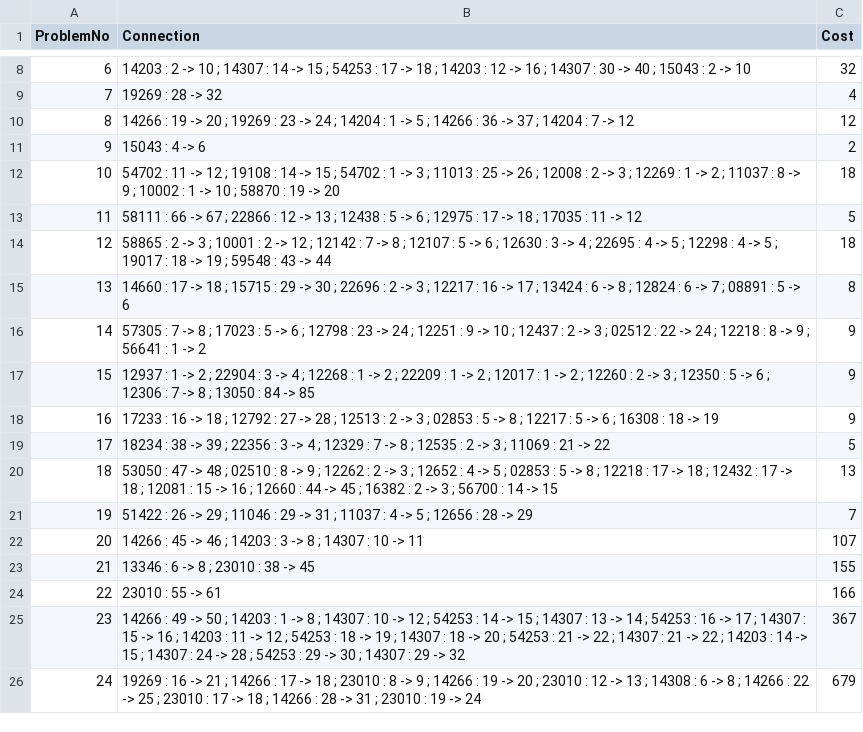
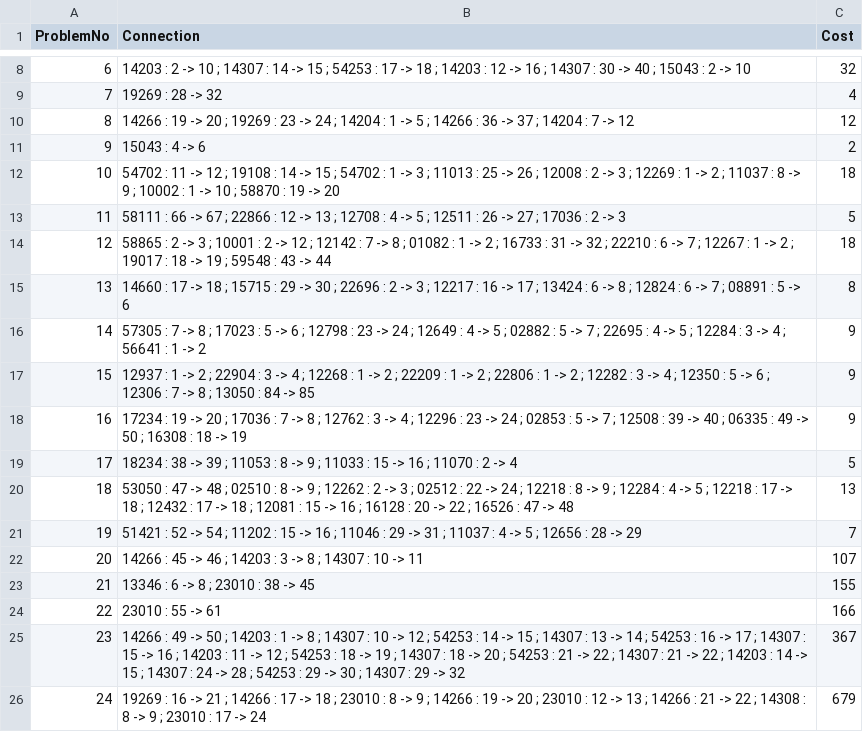
Before and after one commit to BassemMagdi0007/Finding-Optimal-Train-Connections, a CSV file: example-solutions.csv, drawn as a sheet; only a part is shown, gaps mark what is left out; the diff covers the shown part only.

```diff
--- a/example-solutions.csv
+++ b/example-solutions.csv
@@ -12,11 +12,11 @@ ProblemNo,Connection,Cost
 10,54702 : 11 -> 12 ; 19108 : 14 -> 15 ; 54702 : 1 -> 3 ; 11013 : 25 -> 26 ; 12008 : 2 -> 3 ; 12269 : 1 -> 2 ; 11037 : 8 -> 9 ; 10002 : 1 -> 10 ; 58870 : 19 -> 20,18
-11,58111 : 66 -> 67 ; 22866 : 12 -> 13 ; 12438 : 5 -> 6 ; 12975 : 17 -> 18 ; 17035 : 11 -> 12,5
-12,58865 : 2 -> 3 ; 10001 : 2 -> 12 ; 12142 : 7 -> 8 ; 12107 : 5 -> 6 ; 12630 : 3 -> 4 ; 22695 : 4 -> 5 ; 12298 : 4 -> 5 ; 19017 : 18 -> 19 ; 59548 : 43 -> 44,18
+11,58111 : 66 -> 67 ; 22866 : 12 -> 13 ; 12708 : 4 -> 5 ; 12511 : 26 -> 27 ; 17036 : 2 -> 3,5
+12,58865 : 2 -> 3 ; 10001 : 2 -> 12 ; 12142 : 7 -> 8 ; 01082 : 1 -> 2 ; 16733 : 31 -> 32 ; 22210 : 6 -> 7 ; 12267 : 1 -> 2 ; 19017 : 18 -> 19 ; 59548 : 43 -> 44,18
 13,14660 : 17 -> 18 ; 15715 : 29 -> 30 ; 22696 : 2 -> 3 ; 12217 : 16 -> 17 ; 13424 : 6 -> 8 ; 12824 : 6 -> 7 ; 08891 : 5 -> 6,8
-14,57305 : 7 -> 8 ; 17023 : 5 -> 6 ; 12798 : 23 -> 24 ; 12251 : 9 -> 10 ; 12437 : 2 -> 3 ; 02512 : 22 -> 24 ; 12218 : 8 -> 9 ; 56641 : 1 -> 2,9
-15,12937 : 1 -> 2 ; 22904 : 3 -> 4 ; 12268 : 1 -> 2 ; 22209 : 1 -> 2 ; 12017 : 1 -> 2 ; 12260 : 2 -> 3 ; 12350 : 5 -> 6 ; 12306 : 7 -> 8 ; 13050 : 84 -> 85,9
-16,17233 : 16 -> 18 ; 12792 : 27 -> 28 ; 12513 : 2 -> 3 ; 02853 : 5 -> 8 ; 12217 : 5 -> 6 ; 16308 : 18 -> 19,9
-17,18234 : 38 -> 39 ; 22356 : 3 -> 4 ; 12329 : 7 -> 8 ; 12535 : 2 -> 3 ; 11069 : 21 -> 22,5
-18,53050 : 47 -> 48 ; 02510 : 8 -> 9 ; 12262 : 2 -> 3 ; 12652 : 4 -> 5 ; 02853 : 5 -> 8 ; 12218 : 17 -> 18 ; 12432 : 17 -> 18 ; 12081 : 15 -> 16 ; 12660 : 44 -> 45 ; 16382 : 2 -> 3 ; 56700 : 14 -> 15,13
-19,51422 : 26 -> 29 ; 11046 : 29 -> 31 ; 11037 : 4 -> 5 ; 12656 : 28 -> 29,7
+14,57305 : 7 -> 8 ; 17023 : 5 -> 6 ; 12798 : 23 -> 24 ; 12649 : 4 -> 5 ; 02882 : 5 -> 7 ; 22695 : 4 -> 5 ; 12284 : 3 -> 4 ; 56641 : 1 -> 2,9
+15,12937 : 1 -> 2 ; 22904 : 3 -> 4 ; 12268 : 1 -> 2 ; 22209 : 1 -> 2 ; 22806 : 1 -> 2 ; 12282 : 3 -> 4 ; 12350 : 5 -> 6 ; 12306 : 7 -> 8 ; 13050 : 84 -> 85,9
+16,17234 : 19 -> 20 ; 17036 : 7 -> 8 ; 12762 : 3 -> 4 ; 12296 : 23 -> 24 ; 02853 : 5 -> 7 ; 12508 : 39 -> 40 ; 06335 : 49 -> 50 ; 16308 : 18 -> 19,9
+17,18234 : 38 -> 39 ; 11053 : 8 -> 9 ; 11033 : 15 -> 16 ; 11070 : 2 -> 4,5
+18,53050 : 47 -> 48 ; 02510 : 8 -> 9 ; 12262 : 2 -> 3 ; 02512 : 22 -> 24 ; 12218 : 8 -> 9 ; 12284 : 4 -> 5 ; 12218 : 17 -> 18 ; 12432 : 17 -> 18 ; 12081 : 15 -> 16 ; 16128 : 20 -> 22 ; 16526 : 47 -> 48,13
+19,51421 : 52 -> 54 ; 11202 : 15 -> 16 ; 11046 : 29 -> 31 ; 11037 : 4 -> 5 ; 12656 : 28 -> 29,7
 20,14266 : 45 -> 46 ; 14203 : 3 -> 8 ; 14307 : 10 -> 11,107
@@ -25,2 +25,2 @@ ProblemNo,Connection,Cost
 23,14266 : 49 -> 50 ; 14203 : 1 -> 8 ; 14307 : 10 -> 12 ; 54253 : 14 -> 15 ; 14307 : 13 -> 14 ; 54253 : 16 -> 17 ; 14307 : 15 -> 16 ; 14203 : 11 -> 12 ; 54253 : 18 -> 19 ; 14307 : 18 -> 20 ; 54253 : 21 -> 22 ; 14307 : 21 -> 22 ; 14203 : 14 -> 15 ; 14307 : 24 -> 28 ; 54253 : 29 -> 30 ; 14307 : 29 -> 32,367
-24,19269 : 16 -> 21 ; 14266 : 17 -> 18 ; 23010 : 8 -> 9 ; 14266 : 19 -> 20 ; 23010 : 12 -> 13 ; 14308 : 6 -> 8 ; 14266 : 22 -> 25 ; 23010 : 17 -> 18 ; 14266 : 28 -> 31 ; 23010 : 19 -> 24,679
+24,19269 : 16 -> 21 ; 14266 : 17 -> 18 ; 23010 : 8 -> 9 ; 14266 : 19 -> 20 ; 23010 : 12 -> 13 ; 14266 : 21 -> 22 ; 14308 : 8 -> 9 ; 23010 : 17 -> 24,679
```
Also changed, not shown: 33 edited cells elsewhere in this file, 1 other file.
